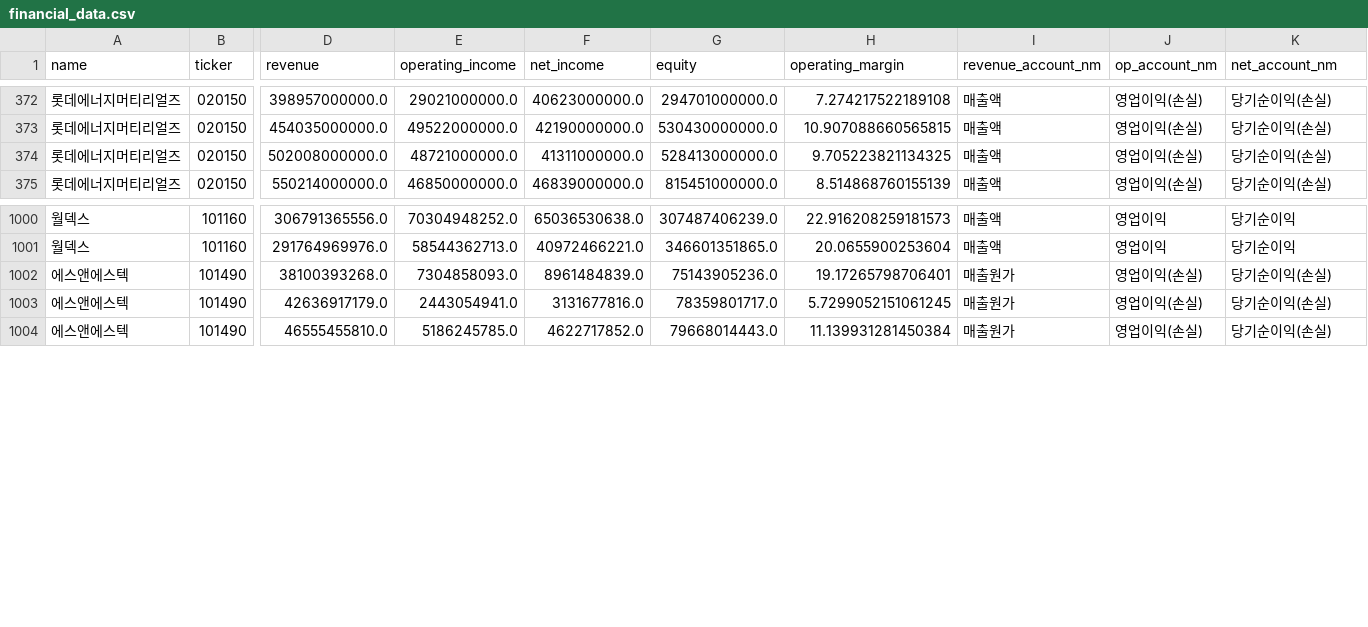
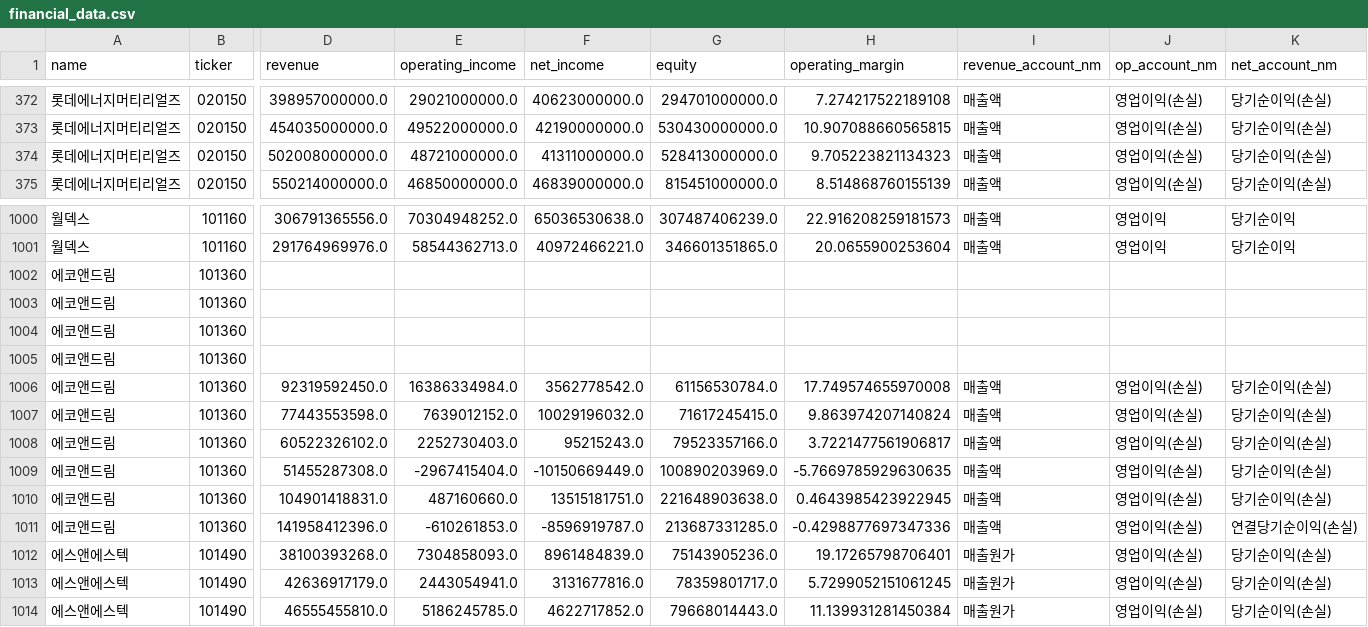
Before and after one commit to firestory119-hub/POR-Hunting, a CSV file: data/financial_data.csv, drawn as a sheet; only a part is shown, gaps mark what is left out; rows hold the shown columns only; the diff names each change by its address in the sheet, - before the commit and + after, or states it on an @@ line.

```diff
--- a/data/financial_data.csv
+++ b/data/financial_data.csv
-H374 (operating_margin): 9.705223821134325
+H374 (operating_margin): 9.705223821134323
+row 1002: 에코앤드림 | 101360
+row 1003: 에코앤드림 | 101360
+row 1004: 에코앤드림 | 101360
+row 1005: 에코앤드림 | 101360
+row 1006: 에코앤드림 | 101360 | 92319592450.0 | 16386334984.0 | 3562778542.0 | 61156530784.0 | 17.749574655970008 | 매출액 | 영업이익(손실) | 당기순이익(손실)
+row 1007: 에코앤드림 | 101360 | 77443553598.0 | 7639012152.0 | 10029196032.0 | 71617245415.0 | 9.863974207140824 | 매출액 | 영업이익(손실) | 당기순이익(손실)
+row 1008: 에코앤드림 | 101360 | 60522326102.0 | 2252730403.0 | 95215243.0 | 79523357166.0 | 3.7221477561906817 | 매출액 | 영업이익(손실) | 당기순이익(손실)
+row 1009: 에코앤드림 | 101360 | 51455287308.0 | -2967415404.0 | -10150669449.0 | 100890203969.0 | -5.7669785929630635 | 매출액 | 영업이익(손실) | 당기순이익(손실)
+row 1010: 에코앤드림 | 101360 | 104901418831.0 | 487160660.0 | 13515181751.0 | 221648903638.0 | 0.4643985423922945 | 매출액 | 영업이익(손실) | 당기순이익(손실)
+row 1011: 에코앤드림 | 101360 | 141958412396.0 | -610261853.0 | -8596919787.0 | 213687331285.0 | -0.4298877697347336 | 매출액 | 영업이익(손실) | 연결당기순이익(손실)
```
